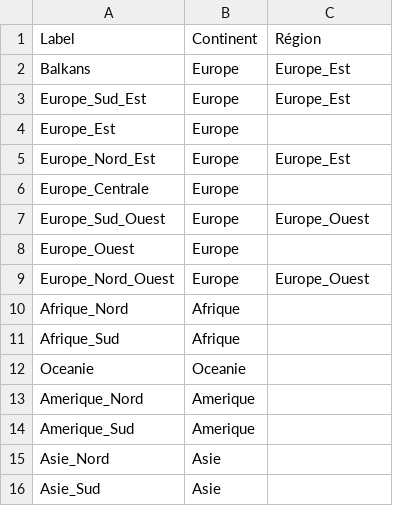
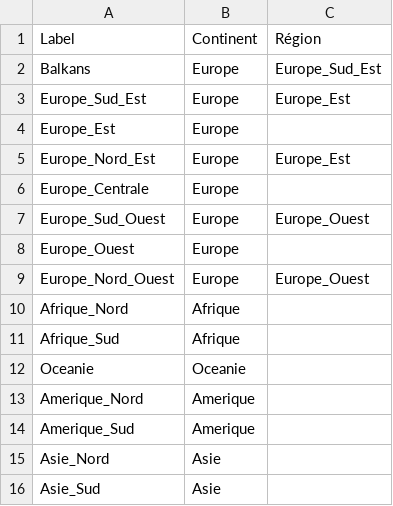
Before and after one commit to Marceau-h/ontologie-s8, a CSV file: CSVS/region.csv, drawn as a sheet.

Commit message:
Update region.csv
Balkans = Europe_Sud_Est

```diff
--- a/CSVS/region.csv
+++ b/CSVS/region.csv
@@ -1,3 +1,3 @@
 Label,Continent,Région
-Balkans,Europe,Europe_Est
+Balkans,Europe,Europe_Sud_Est
 Europe_Sud_Est,Europe,Europe_Est
```
